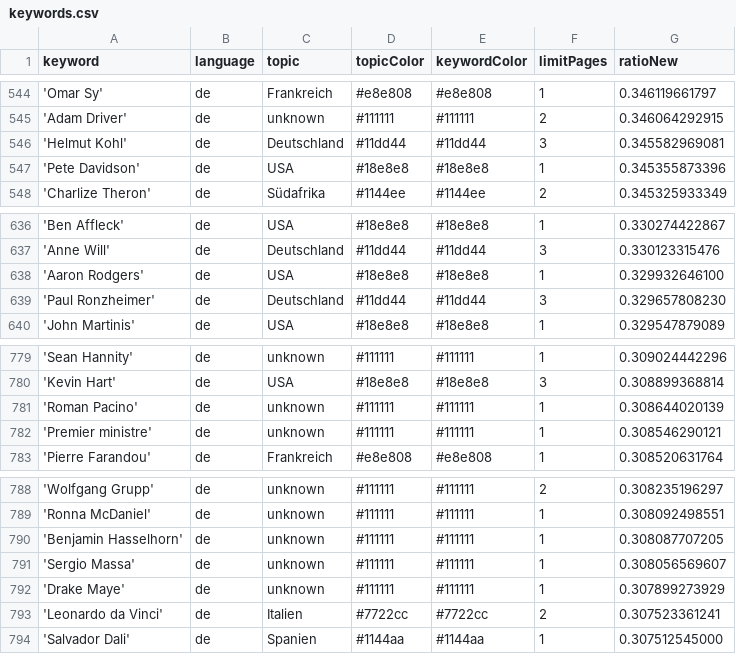
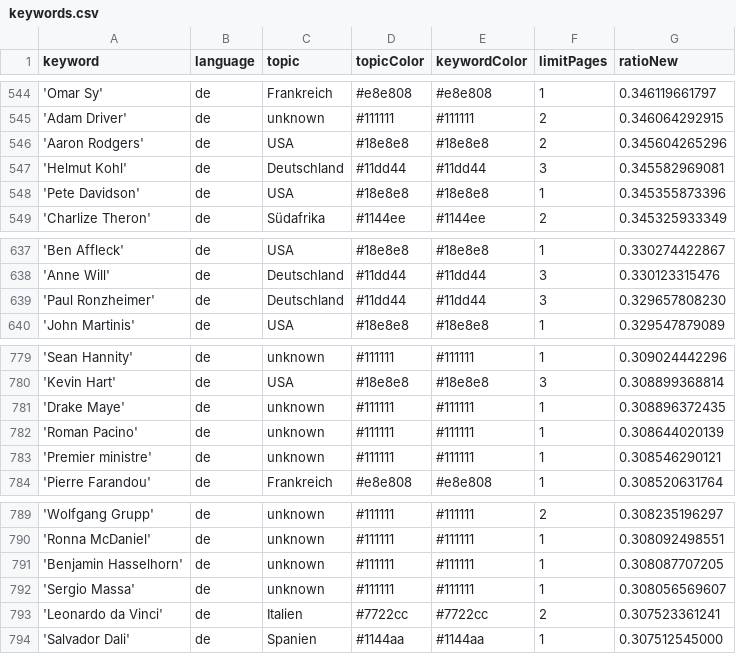
Before and after one commit to JoPhi24-news/leuteFluesterer, a CSV file: keywords.csv, drawn as a sheet; only a part is shown, gaps mark what is left out; removed rows and columns are numbered as before the commit, all else as after; the diff names each change by its address in the sheet, - before the commit and + after, or states it on an @@ line.

```diff
--- a/keywords.csv
+++ b/keywords.csv
+row 546: 'Aaron Rodgers' | de | USA | #18e8e8 | #18e8e8 | 2 | 0.345604265296
-row 638: 'Aaron Rodgers' | de | USA | #18e8e8 | #18e8e8 | 1 | 0.329932646100
+row 781: 'Drake Maye' | de | unknown | #111111 | #111111 | 1 | 0.308896372435
-row 792: 'Drake Maye' | de | unknown | #111111 | #111111 | 1 | 0.307899273929
```
Also changed, not shown: csv/news_2026_09.csv, csv/news_2026_10.csv.
